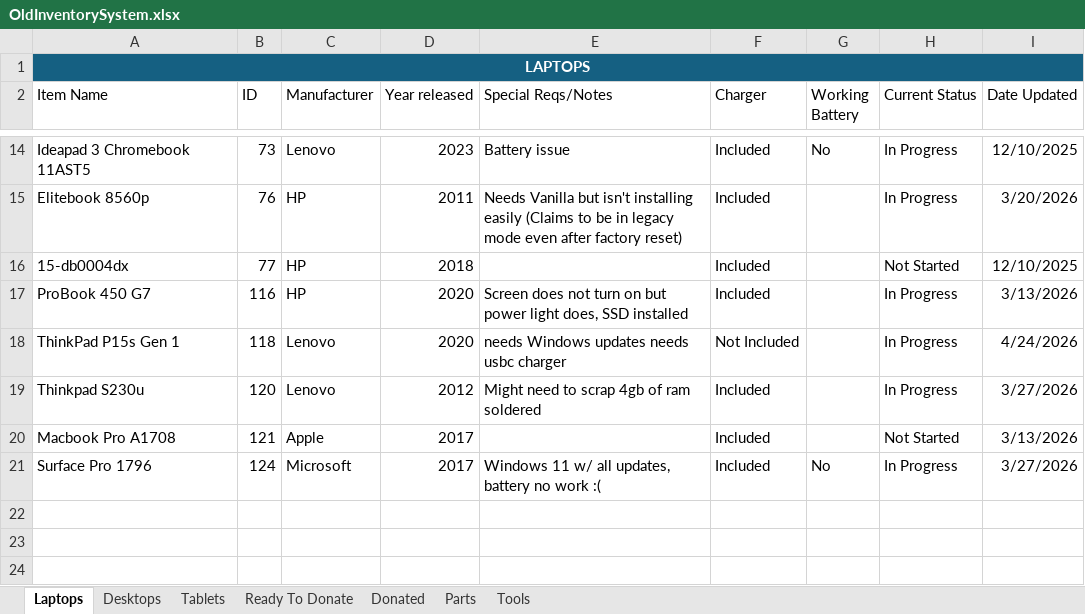
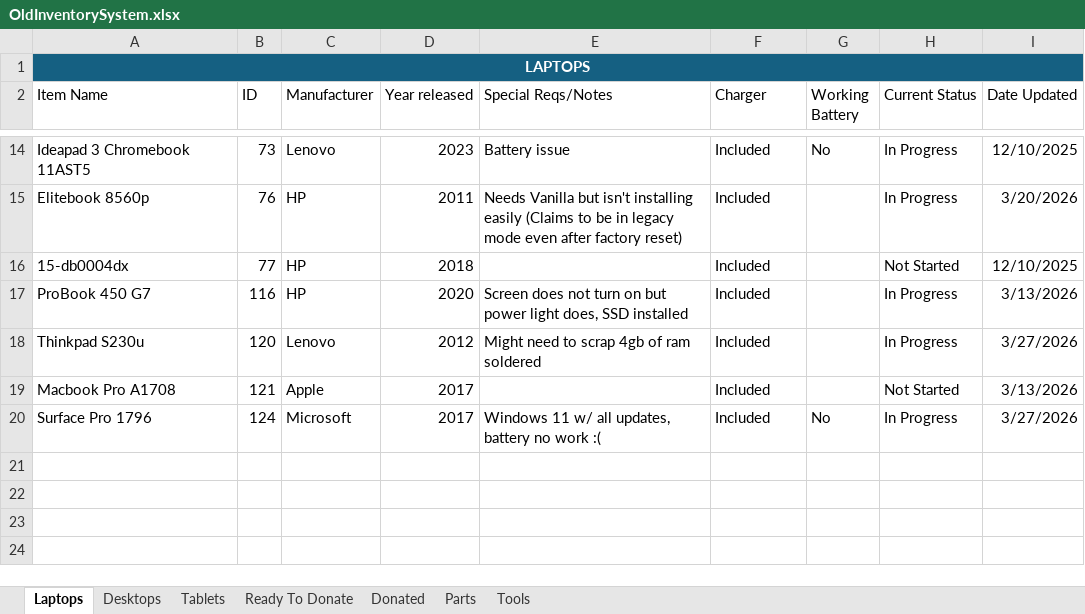
Before and after one commit to BinaryHeartUS/Inventory-System, an Excel workbook: data/OldInventorySystem.xlsx, sheet Laptops, drawn as a sheet; only a part is shown, gaps mark what is left out; the shorter side is filled out with more unchanged rows; values as stored, in another font and other column widths than the file's, no borders; table styles not drawn; the diff names each change by its address in the sheet, - before the commit and + after, or states it on an @@ line.

```diff
--- a/data/OldInventorySystem.xlsx (sheet Laptops)
+++ b/data/OldInventorySystem.xlsx (sheet Laptops)
-row 18: ThinkPad P15s Gen 1 | 118 | Lenovo | 2020 | needs Windows updates needs usbc charger | Not Included |  | In Progress | 4/24/2026
```
Also changed, not shown: sheet Ready To Donate, 1 other file.
